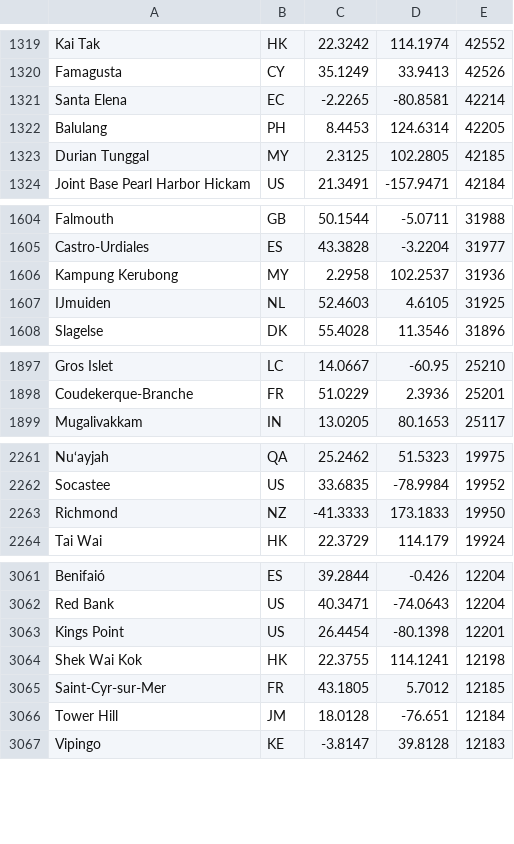
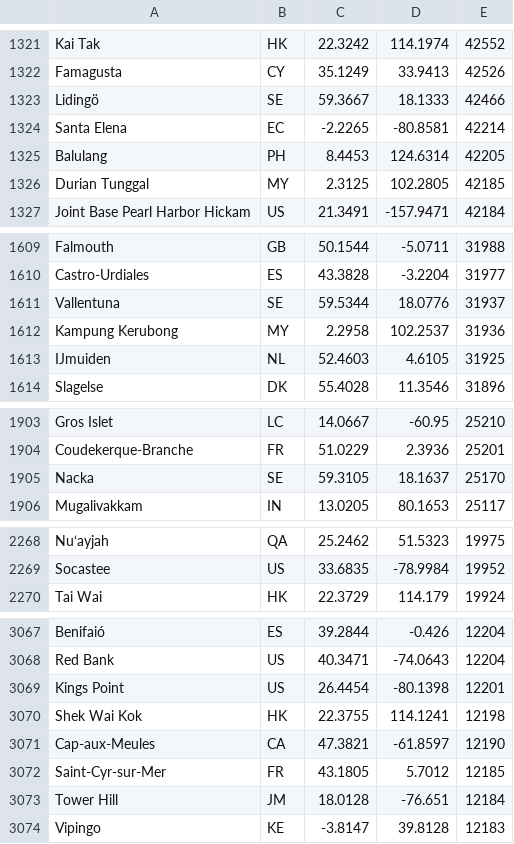
Before and after one commit to guardianagroup/guardianagroup.com, a TSV file: orbita/static/tierra/pueblos-cables.tsv, drawn as a sheet; only a part is shown, gaps mark what is left out; removed rows and columns are numbered as before the commit, all else as after; the diff covers the shown part only; the diff names each change by its address in the sheet, - before the commit and + after, or states it on an @@ line.

```diff
--- a/orbita/static/tierra/pueblos-cables.tsv
+++ b/orbita/static/tierra/pueblos-cables.tsv
+row 1323: Lidingö | SE | 59.3667 | 18.1333 | 42466
+row 1611: Vallentuna | SE | 59.5344 | 18.0776 | 31937
+row 1905: Nacka | SE | 59.3105 | 18.1637 | 25170
-row 2263: Richmond | NZ | -41.3333 | 173.1833 | 19950
+row 3071: Cap-aux-Meules | CA | 47.3821 | -61.8597 | 12190
```
Also changed, not shown: 17 added rows and 4 removed rows elsewhere in this file, 1 other file.
